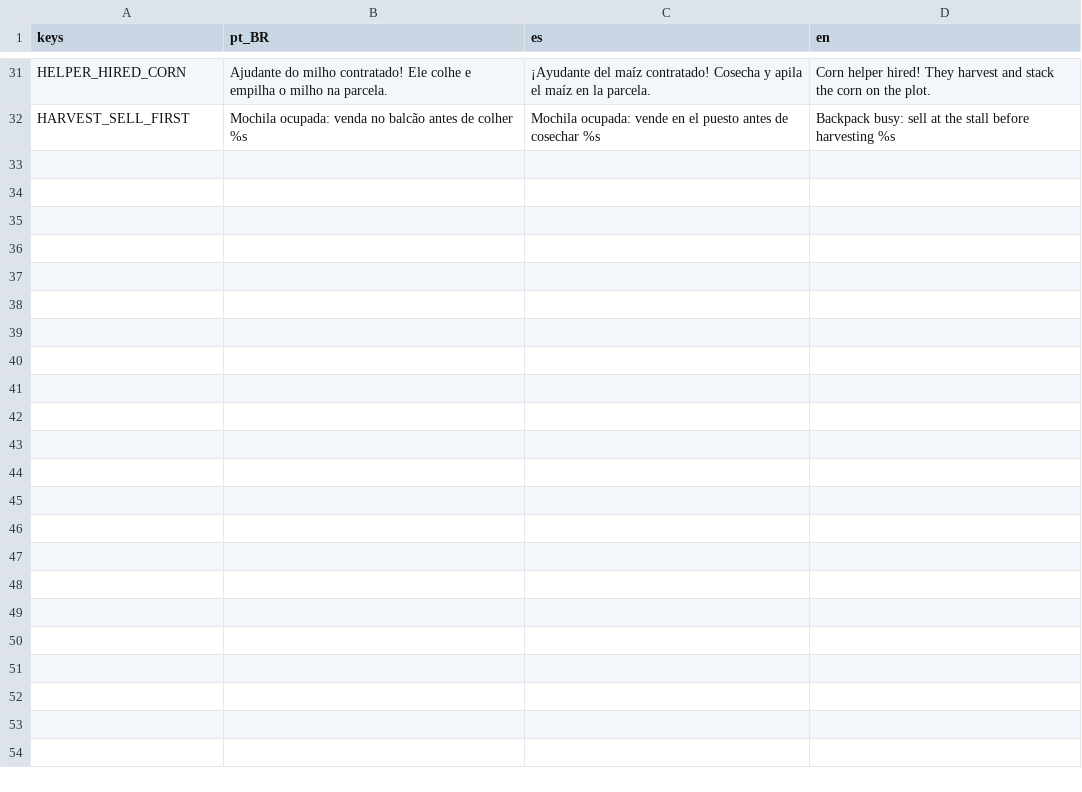
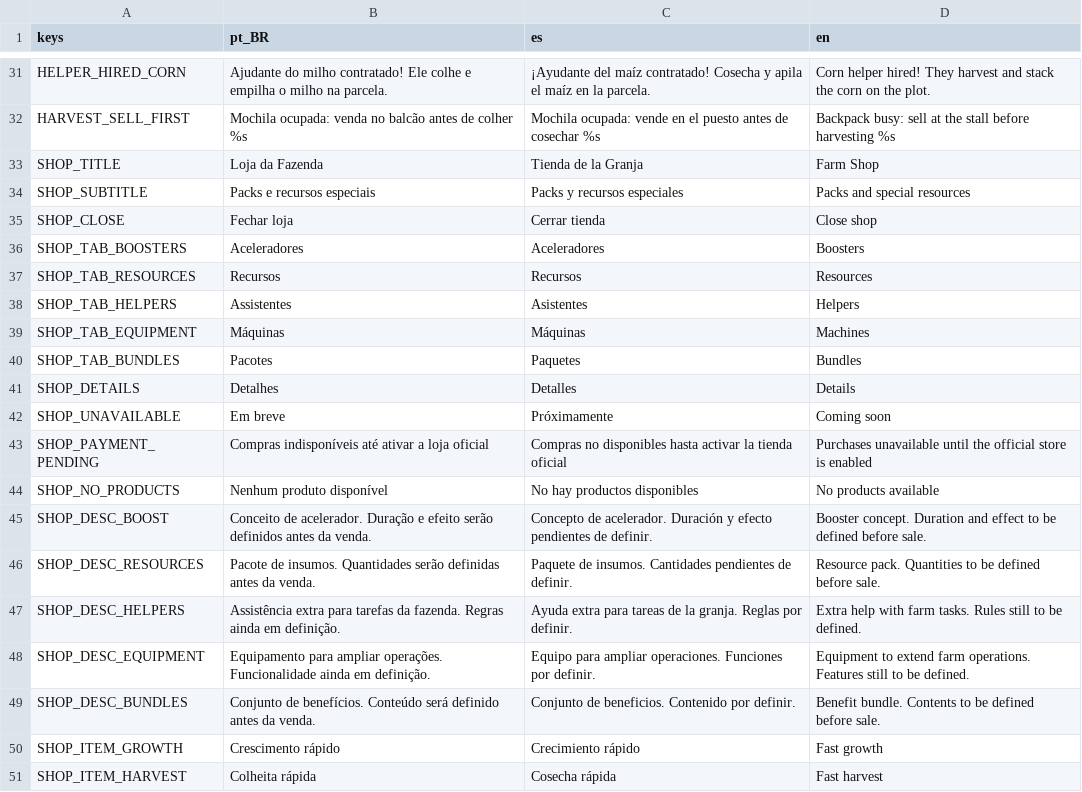
Before and after one commit to Celsocsilva/GameTerraBelaFarm, a CSV file: localization/ui.csv, drawn as a sheet; only a part is shown, gaps mark what is left out; the diff covers the shown part only; the diff names each change by its address in the sheet, - before the commit and + after, or states it on an @@ line.

Commit message:
feat(shop): add translations to current localization CSV

```diff
--- a/localization/ui.csv
+++ b/localization/ui.csv
+row 33: SHOP_TITLE | Loja da Fazenda | Tienda de la Granja | Farm Shop
+row 34: SHOP_SUBTITLE | Packs e recursos especiais | Packs y recursos especiales | Packs and special resources
+row 35: SHOP_CLOSE | Fechar loja | Cerrar tienda | Close shop
+row 36: SHOP_TAB_BOOSTERS | Aceleradores | Aceleradores | Boosters
+row 37: SHOP_TAB_RESOURCES | Recursos | Recursos | Resources
+row 38: SHOP_TAB_HELPERS | Assistentes | Asistentes | Helpers
+row 39: SHOP_TAB_EQUIPMENT | Máquinas | Máquinas | Machines
+row 40: SHOP_TAB_BUNDLES | Pacotes | Paquetes | Bundles
+row 41: SHOP_DETAILS | Detalhes | Detalles | Details
+row 42: SHOP_UNAVAILABLE | Em breve | Próximamente | Coming soon
+row 43: SHOP_PAYMENT_PENDING | Compras indisponíveis até ativar a loja oficial | Compras no disponibles hasta activar la tienda oficial | Purchases unavailable until the official store is enabled
+row 44: SHOP_NO_PRODUCTS | Nenhum produto disponível | No hay productos disponibles | No products available
+row 45: SHOP_DESC_BOOST | Conceito de acelerador. Duração e efeito serão definidos antes da venda. | Concepto de acelerador. Duración y efecto pendientes de definir. | Booster concept. Duration and effect to be defined before sale.
+row 46: SHOP_DESC_RESOURCES | Pacote de insumos. Quantidades serão definidas antes da venda. | Paquete de insumos. Cantidades pendientes de definir. | Resource pack. Quantities to be defined before sale.
+row 47: SHOP_DESC_HELPERS | Assistência extra para tarefas da fazenda. Regras ainda em definição. | Ayuda extra para tareas de la granja. Reglas por definir. | Extra help with farm tasks. Rules still to be defined.
+row 48: SHOP_DESC_EQUIPMENT | Equipamento para ampliar operações. Funcionalidade ainda em definição. | Equipo para ampliar operaciones. Funciones por definir. | Equipment to extend farm operations. Features still to be defined.
+row 49: SHOP_DESC_BUNDLES | Conjunto de benefícios. Conteúdo será definido antes da venda. | Conjunto de beneficios. Contenido por definir. | Benefit bundle. Contents to be defined before sale.
+row 50: SHOP_ITEM_GROWTH | Crescimento rápido | Crecimiento rápido | Fast growth
+row 51: SHOP_ITEM_HARVEST | Colheita rápida | Cosecha rápida | Fast harvest
```
Also changed, not shown: 13 added rows elsewhere in this file.
